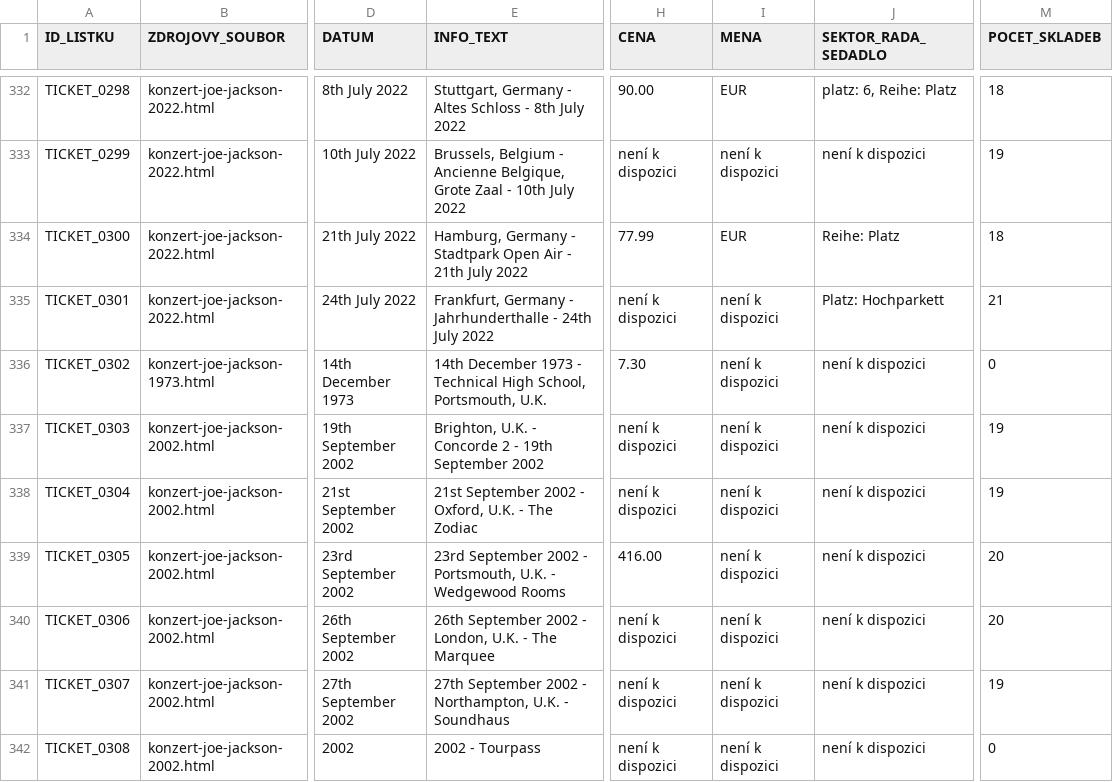
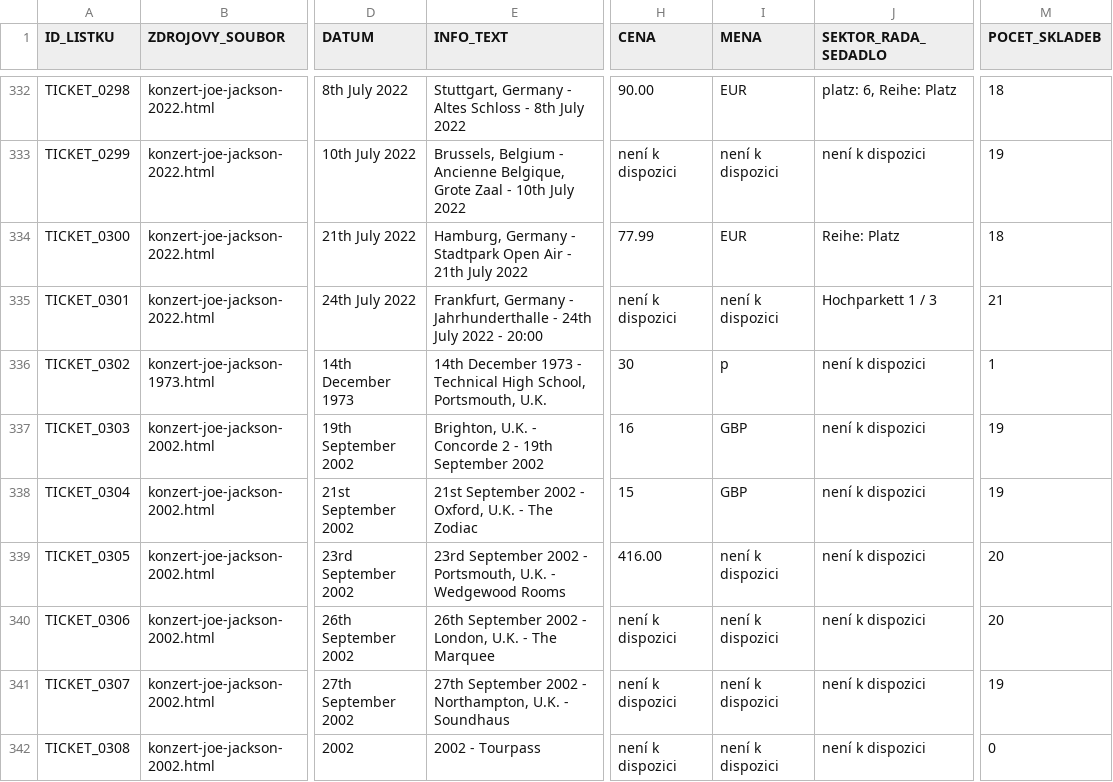
Before and after one commit to 19forever/joe-jackson-tickets, a CSV file: joe_jackson_tickets_master_with_setlists.csv, drawn as a sheet; only a part is shown, gaps mark what is left out; the diff names each change by its address in the sheet, - before the commit and + after, or states it on an @@ line.

Commit message:
Update record TICKET_0304 via Web Editor

```diff
--- a/joe_jackson_tickets_master_with_setlists.csv
+++ b/joe_jackson_tickets_master_with_setlists.csv
-E335 (INFO_TEXT): …July 2022
+E335 (INFO_TEXT): …July 2022 - 20:00
-J335 (SEKTOR_RADA_SEDADLO): Platz: Hochparkett
+J335 (SEKTOR_RADA_SEDADLO): Hochparkett 1 / 3
-H336 (CENA): 7.30
+H336 (CENA): 30
-I336 (MENA): není k dispozici
+I336 (MENA): p
-M336 (POCET_SKLADEB): 0
+M336 (POCET_SKLADEB): 1
-H337 (CENA): není k dispozici
+H337 (CENA): 16
-I337:I338 (MENA): není k dispozici
+I337:I338 (MENA): GBP
-H338 (CENA): není k dispozici
+H338 (CENA): 15
```
